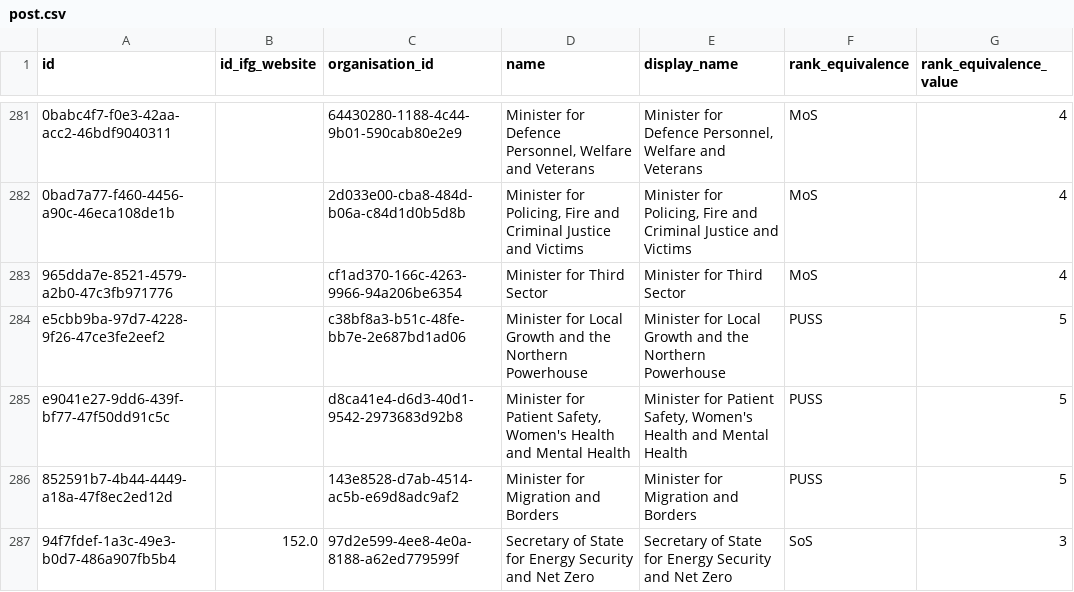
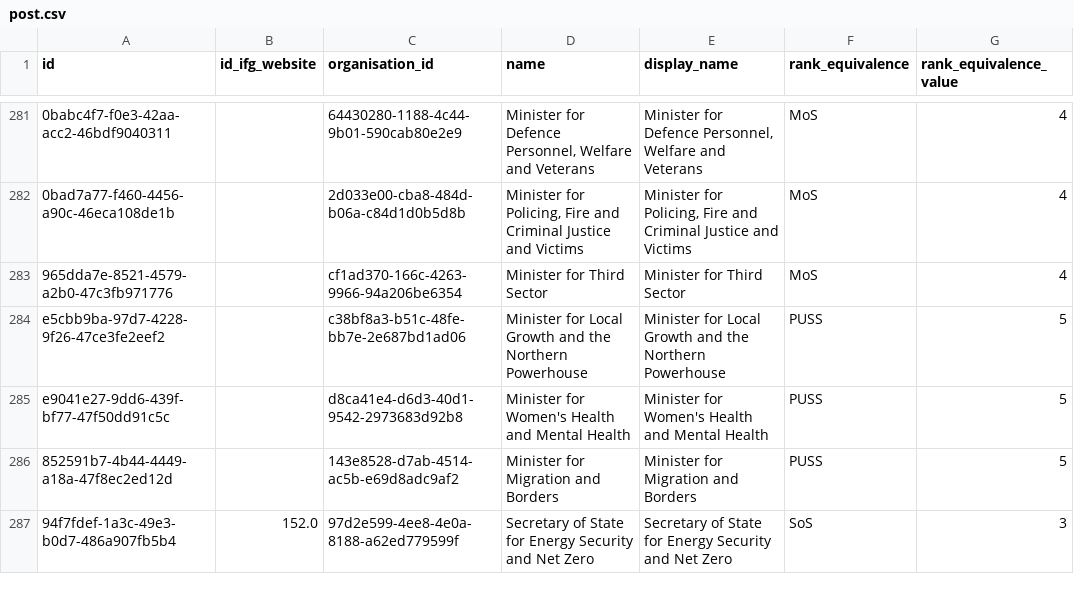
Before and after one commit to instituteforgov/ifg-ministers-database-public, a CSV file: data/post.csv, drawn as a sheet; only a part is shown, gaps mark what is left out; the diff names each change by its address in the sheet, - before the commit and + after, or states it on an @@ line.

```diff
--- a/data/post.csv
+++ b/data/post.csv
-D285 (name): Minister for Patient Safety, Women's Health…
+D285 (name): Minister for Women's Health…
-E285 (display_name): Minister for Patient Safety, Women's Health…
+E285 (display_name): Minister for Women's Health…
```
Also changed, not shown: data/appointment.csv, data/appointment_characteristics.csv, 2 other files.
